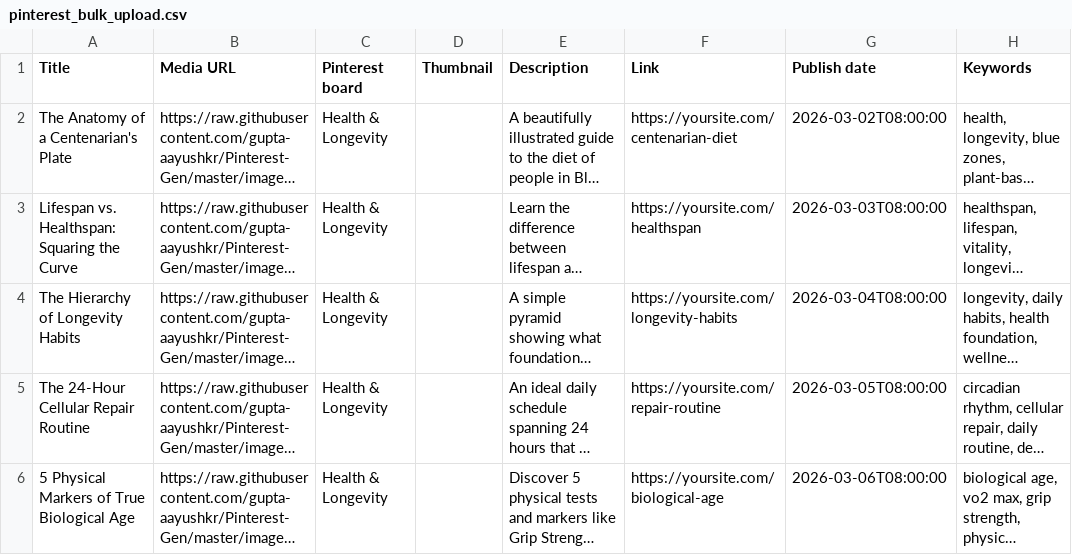
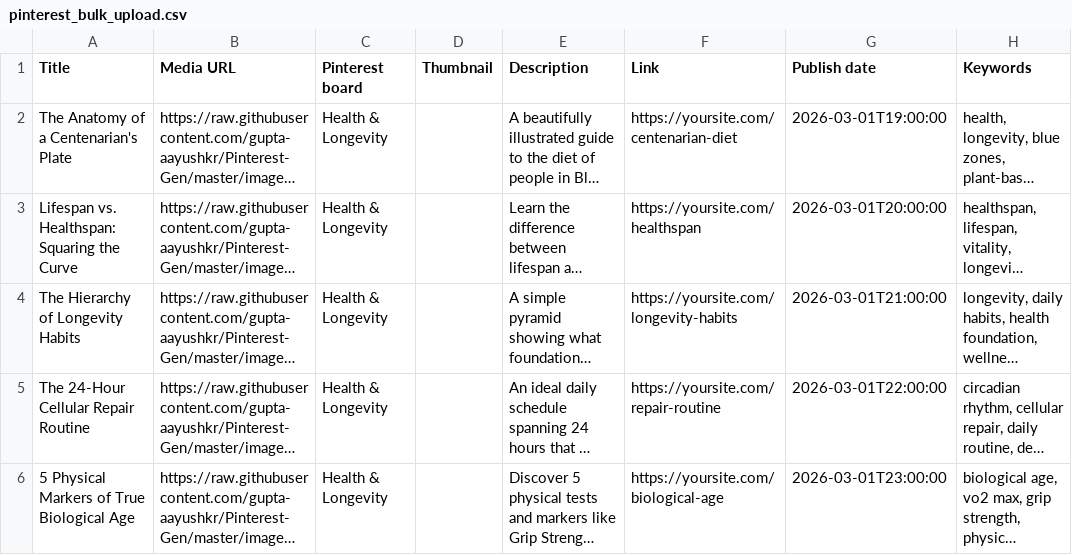
Before and after one commit to gupta-aayushkr/Pinterest-Gen, a CSV file: pinterest_bulk_upload.csv, drawn as a sheet; long unchanged cells end in …; the diff names each change by its address in the sheet, - before the commit and + after, or states it on an @@ line.

```diff
--- a/pinterest_bulk_upload.csv
+++ b/pinterest_bulk_upload.csv
-G2 (Publish date): 2026-03-02T08:00:00
+G2 (Publish date): 2026-03-01T19:00:00
-G3 (Publish date): 2026-03-03T08:00:00
+G3 (Publish date): 2026-03-01T20:00:00
-G4 (Publish date): 2026-03-04T08:00:00
+G4 (Publish date): 2026-03-01T21:00:00
-G5 (Publish date): 2026-03-05T08:00:00
+G5 (Publish date): 2026-03-01T22:00:00
-G6 (Publish date): 2026-03-06T08:00:00
+G6 (Publish date): 2026-03-01T23:00:00
```
Also changed, not shown: 1 other file.
